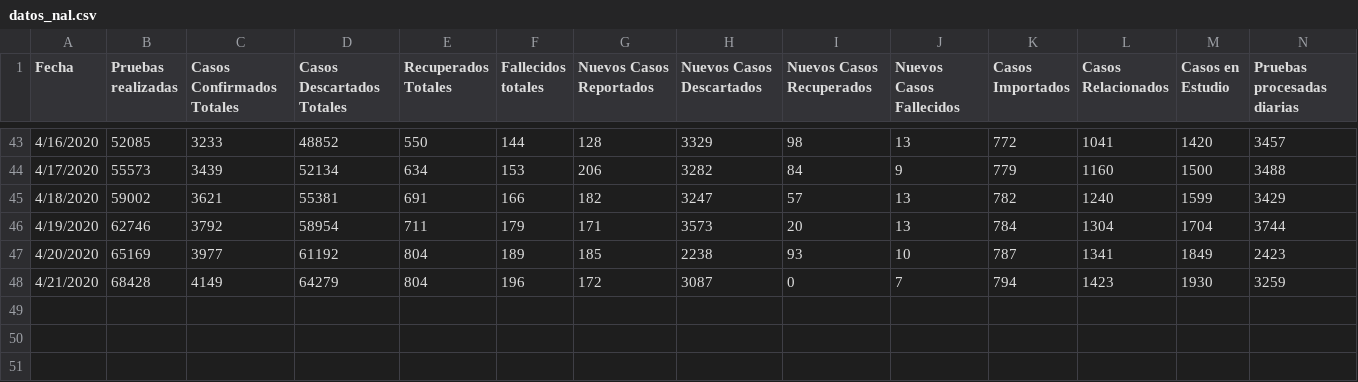
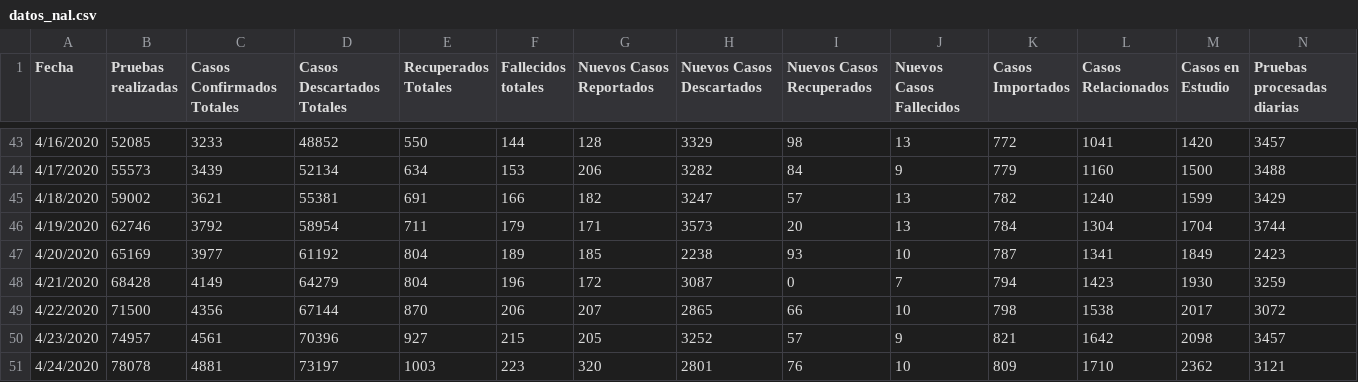
Before and after one commit to ideascol/covid19, a CSV file: data/datos_nal.csv, drawn as a sheet; only a part is shown, gaps mark what is left out; rows hold the shown columns only; the diff names each change by its address in the sheet, - before the commit and + after, or states it on an @@ line.

Commit message:
update data col

```diff
--- a/data/datos_nal.csv
+++ b/data/datos_nal.csv
+row 49: 4/22/2020 | 71500 | 4356 | 67144 | 870 | 206 | 207 | 2865 | 66 | 10 | 798 | 1538 | 2017 | 3072
+row 50: 4/23/2020 | 74957 | 4561 | 70396 | 927 | 215 | 205 | 3252 | 57 | 9 | 821 | 1642 | 2098 | 3457
+row 51: 4/24/2020 | 78078 | 4881 | 73197 | 1003 | 223 | 320 | 2801 | 76 | 10 | 809 | 1710 | 2362 | 3121
```
Also changed, not shown: data/data_col.csv.
